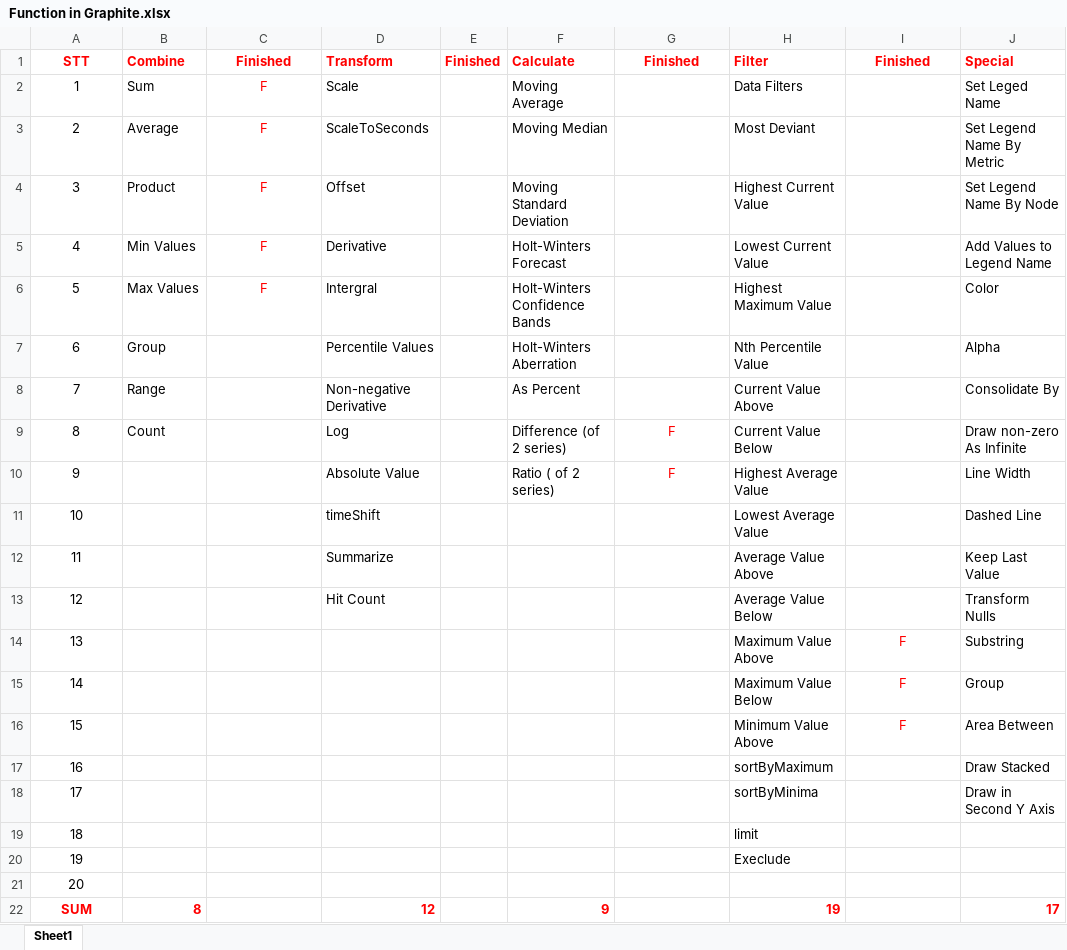
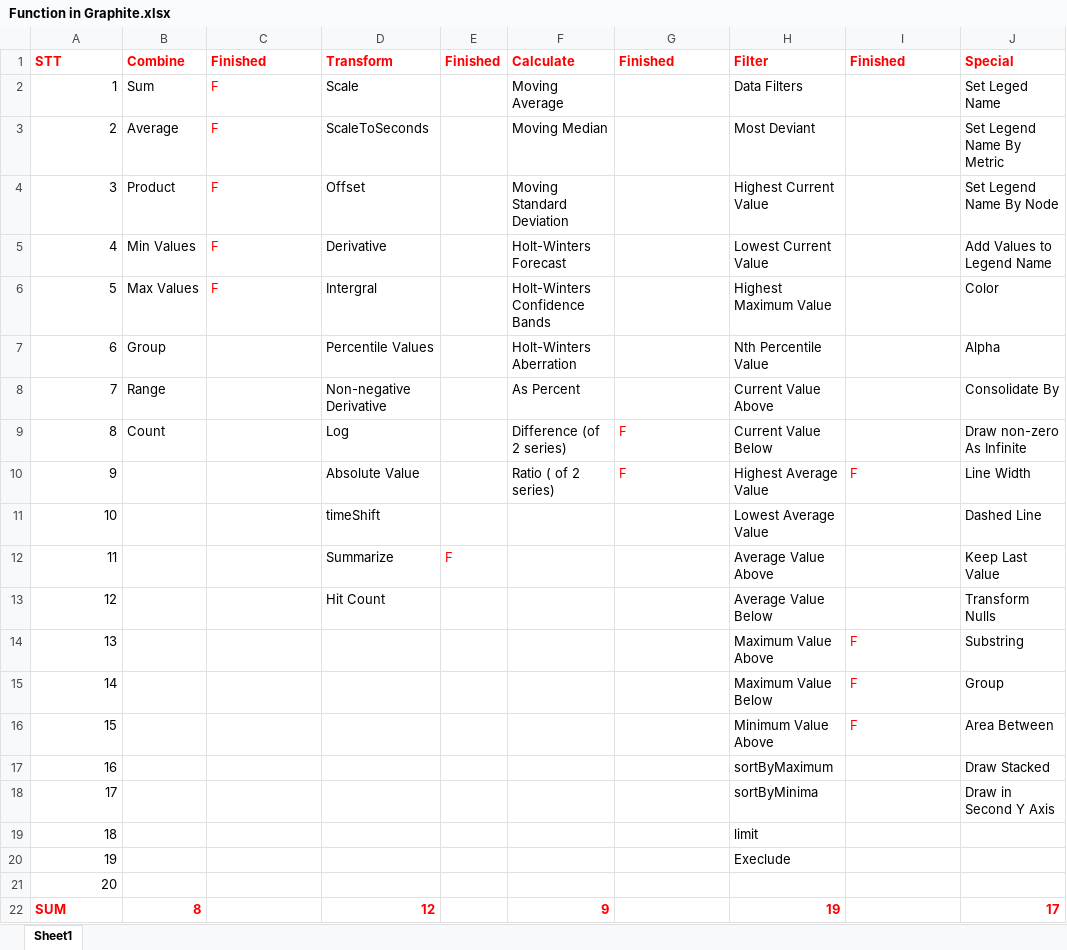
Before and after one commit to hocchudong/ghichep-collectd, an Excel workbook: Function in Graphite.xlsx, sheet Sheet1, drawn as a sheet; only a part is shown; values as stored, in another font and other column widths than the file's, no borders; the diff names each change by its address in the sheet, - before the commit and + after, or states it on an @@ line.

```diff
--- a/Function in Graphite.xlsx (sheet Sheet1)
+++ b/Function in Graphite.xlsx (sheet Sheet1)
-A1 alignment: center
+A1 alignment: left
-C1:C6 alignment: center
+C1:C6 alignment: left
-G1 alignment: center
+G1 alignment: left
-I1 alignment: center
+I1 alignment: left
-A2:A21 alignment: center
+A2:A21 alignment: right
-G9:G10 alignment: center
+G9:G10 alignment: left
-I10: (empty)
+I10: F
-E12: (empty)
+E12: F
-I14:I16 alignment: center
+I14:I16 alignment: left
-A22 alignment: center
+A22 alignment: left
```
Also changed, not shown: 1 other file.
